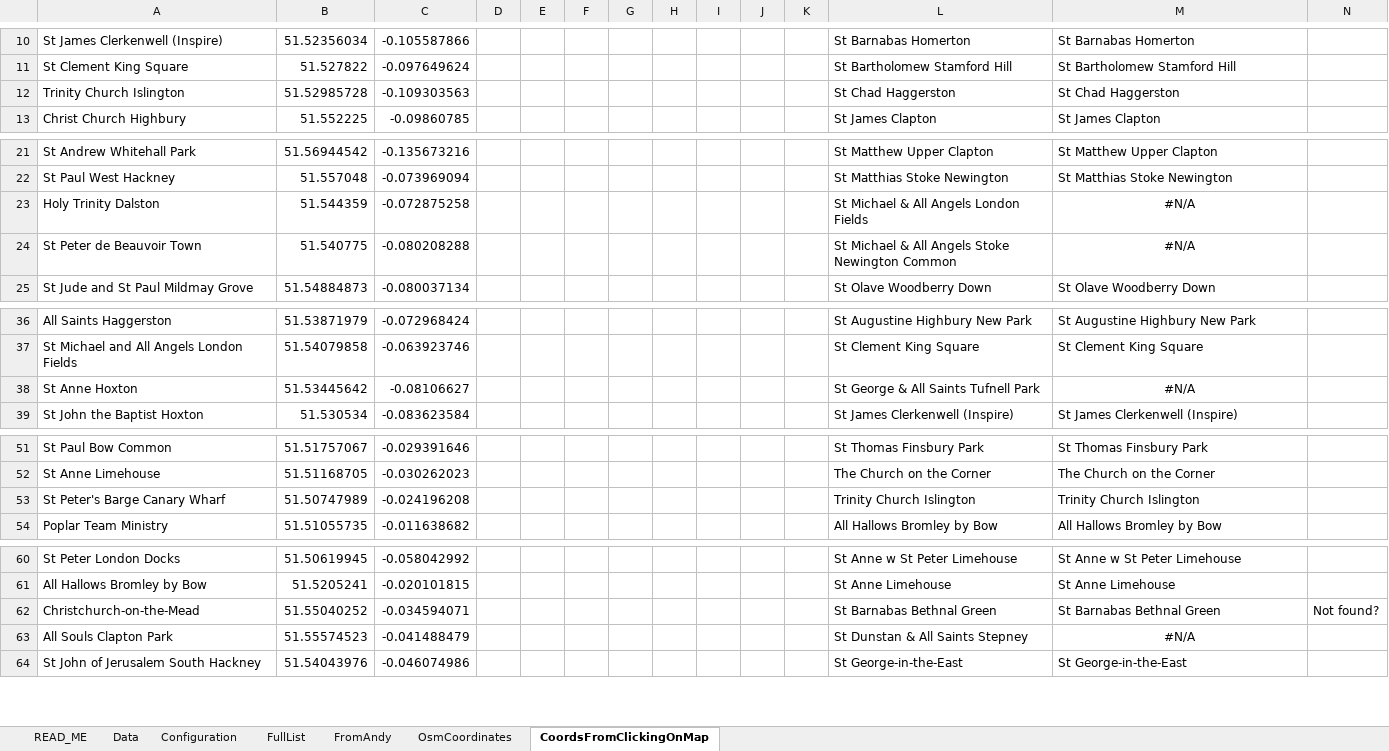
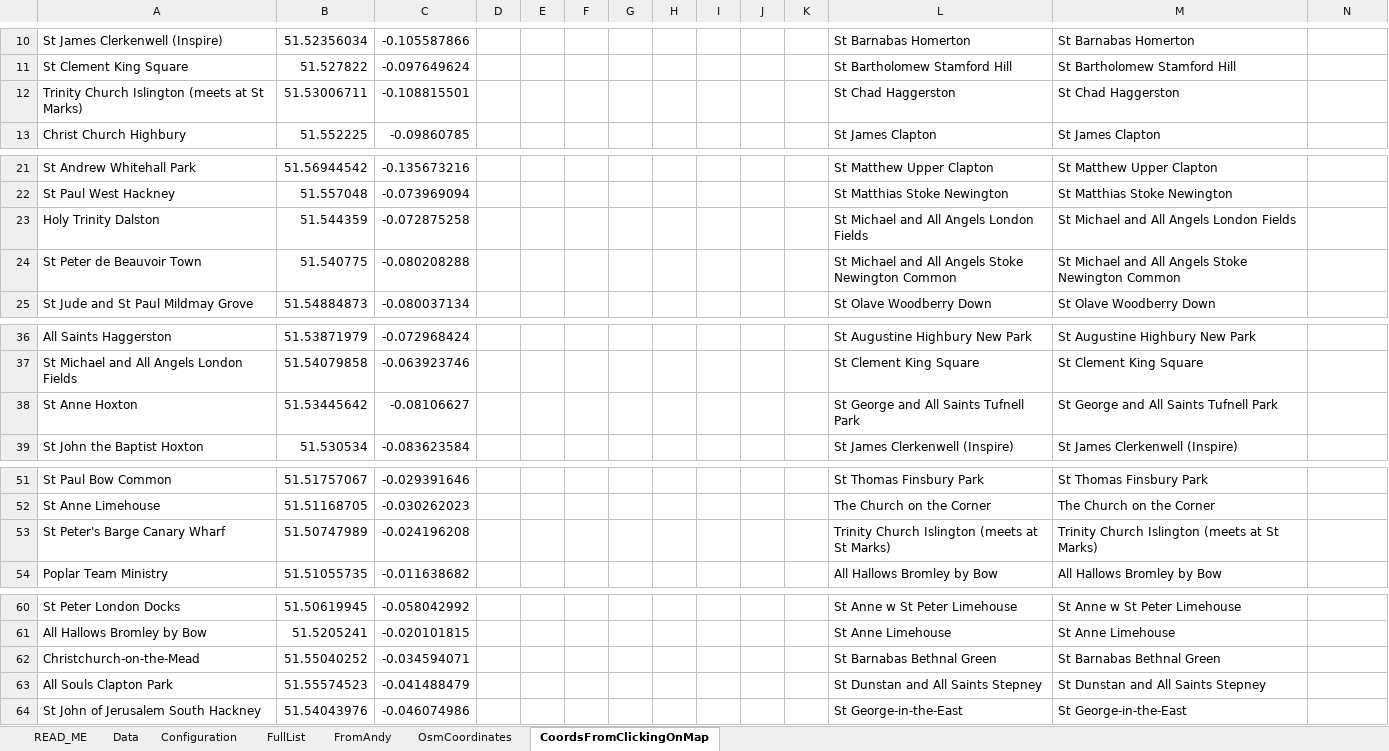
Before and after one commit to araJamieson/araJamieson.github.io, an Excel workbook: js/_churchDetails.xlsm, sheet CoordsFromClickingOnMap, drawn as a sheet; only a part is shown, gaps mark what is left out; values as stored, in another font and other column widths than the file's, no borders; removed rows and columns are numbered as before the commit, all else as after; the diff names each change by its address in the sheet, - before the commit and + after, or states it on an @@ line.

Commit message:
Alter Trinity Church Islington location.

```diff
--- a/js/_churchDetails.xlsm (sheet CoordsFromClickingOnMap)
+++ b/js/_churchDetails.xlsm (sheet CoordsFromClickingOnMap)
-row 12: Trinity Church Islington | 51.52985728 | -0.109303563 |  |  |  |  |  |  |  |  | St Chad Haggerston | St Chad Haggerston
+row 12: Trinity Church Islington (meets at St Marks) | 51.53006711 | -0.108815501 |  |  |  |  |  |  |  |  | St Chad Haggerston | St Chad Haggerston
-L23: St Michael & All Angels London Fields
+L23: St Michael and All Angels London Fields
-M23: #N/A
+M23: St Michael and All Angels London Fields
-M23:M24 alignment: center
+M23:M24 alignment: left
-L24: St Michael & All Angels…
+L24: St Michael and All Angels…
-M24: #N/A
+M24: St Michael and All Angels Stoke Newington Common
-L38: St George & All Saints Tufnell Park
+L38: St George and All Saints Tufnell Park
-M38: #N/A
+M38: St George and All Saints Tufnell Park
-M38 alignment: center
+M38 alignment: left
-L53: Trinity Church Islington
+L53: Trinity Church Islington (meets at St Marks)
-M53: Trinity Church Islington
+M53: Trinity Church Islington (meets at St Marks)
-N62: Not found?
+N62: (empty)
-L63: St Dunstan & All Saints Stepney
+L63: St Dunstan and All Saints Stepney
-M63: #N/A
+M63: St Dunstan and All Saints Stepney
-M63 alignment: center
+M63 alignment: left
```
Also changed, not shown: sheet Data, charts or pictures, 1 other file.
